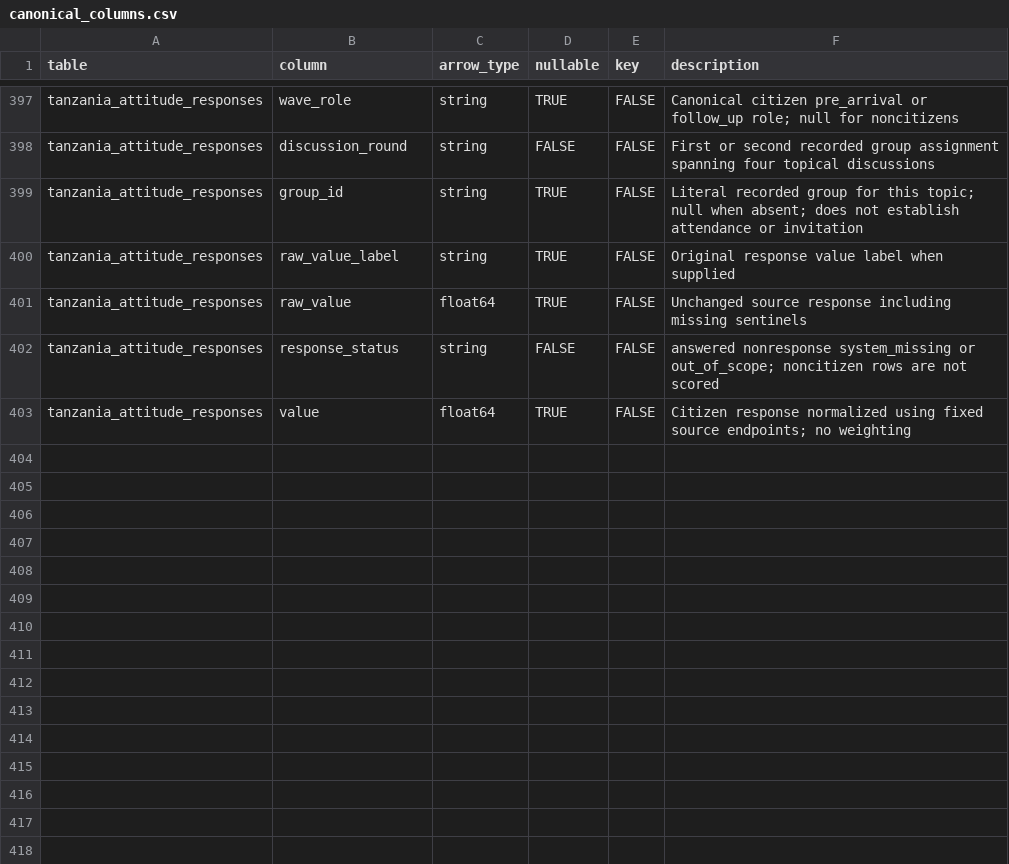
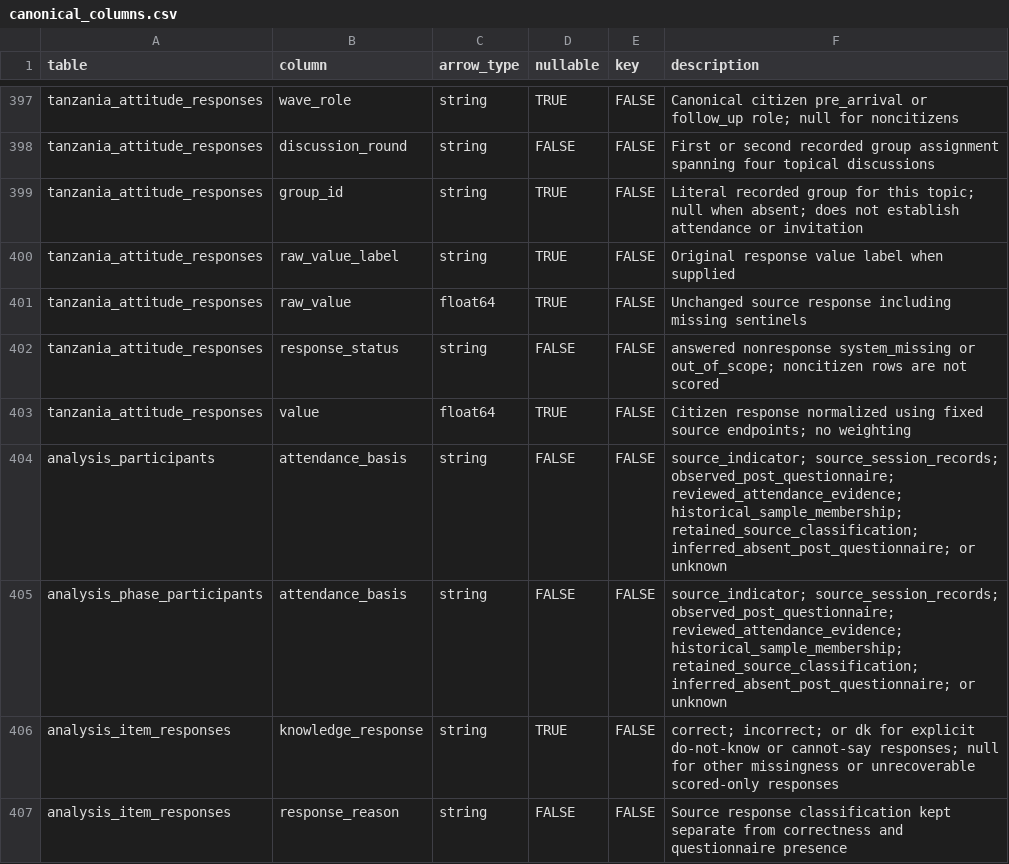
Before and after one commit to soodoku/dp-data, a CSV file: metadata/canonical_columns.csv, drawn as a sheet; only a part is shown, gaps mark what is left out; the diff covers the shown part only.

Commit message:
Separate knowledge response categories from attitude imputation (#99)

```diff
--- a/metadata/canonical_columns.csv
+++ b/metadata/canonical_columns.csv
@@ -403 +403,5 @@ tanzania_attitude_responses,response_status,string,FALSE,FALSE,answered nonrespo
 tanzania_attitude_responses,value,float64,TRUE,FALSE,Citizen response normalized using fixed source endpoints; no weighting
+analysis_participants,attendance_basis,string,FALSE,FALSE,source_indicator; source_session_records; observed_post_questionnaire; reviewed_attendance_evidence; historical_sample_membership; retained_source_classification; inferred_absent_post_questionnaire; or unknown
+analysis_phase_participants,attendance_basis,string,FALSE,FALSE,source_indicator; source_session_records; observed_post_questionnaire; reviewed_attendance_evidence; historical_sample_membership; retained_source_classification; inferred_absent_post_questionnaire; or unknown
+analysis_item_responses,knowledge_response,string,TRUE,FALSE,correct; incorrect; or dk for explicit do-not-know or cannot-say responses; null for other missingness or unrecoverable scored-only responses
+analysis_item_responses,response_reason,string,FALSE,FALSE,Source response classification kept separate from correctness and questionnaire presence
```
Also changed, not shown: 4 added rows and 9 edited cells elsewhere in this file, audit/respondent_coverage.csv, audit/respondent_parity.csv, 52 other files.
